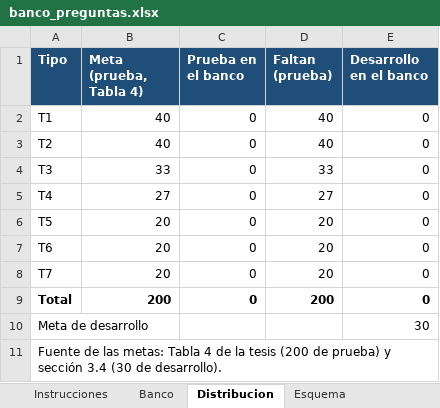
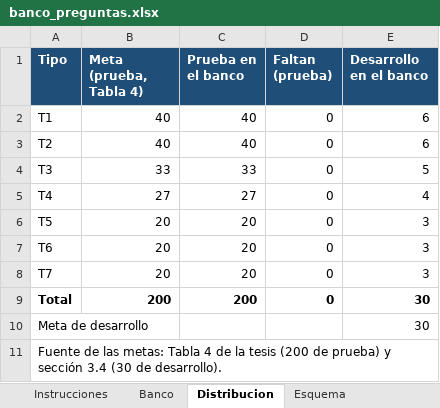
Before and after one commit to PieroCahuanaC/tesis-asistente-conversacional, an Excel workbook: eval/banco/banco_preguntas.xlsx, sheet Distribucion, drawn as a sheet; values as stored, in another font and other column widths than the file's, no borders; the diff names each change by its address in the sheet, - before the commit and + after, or states it on an @@ line.

```diff
--- a/eval/banco/banco_preguntas.xlsx (sheet Distribucion)
+++ b/eval/banco/banco_preguntas.xlsx (sheet Distribucion)
-C2:C3 (Prueba en el banco): 0
+C2:C3 (Prueba en el banco): 40
-D2:D3 (Faltan (prueba)): 40
+D2:D3 (Faltan (prueba)): 0
-E2:E3 (Desarrollo en el banco): 0
+E2:E3 (Desarrollo en el banco): 6
-C4 (Prueba en el banco): 0
+C4 (Prueba en el banco): 33
-D4 (Faltan (prueba)): 33
+D4 (Faltan (prueba)): 0
-E4 (Desarrollo en el banco): 0
+E4 (Desarrollo en el banco): 5
-C5 (Prueba en el banco): 0
+C5 (Prueba en el banco): 27
-D5 (Faltan (prueba)): 27
+D5 (Faltan (prueba)): 0
-E5 (Desarrollo en el banco): 0
+E5 (Desarrollo en el banco): 4
-C6:C8 (Prueba en el banco): 0
+C6:C8 (Prueba en el banco): 20
-D6:D8 (Faltan (prueba)): 20
+D6:D8 (Faltan (prueba)): 0
-E6:E8 (Desarrollo en el banco): 0
+E6:E8 (Desarrollo en el banco): 3
-C9 (Prueba en el banco): 0
+C9 (Prueba en el banco): 200
-D9 (Faltan (prueba)): 200
+D9 (Faltan (prueba)): 0
-E9 (Desarrollo en el banco): 0
+E9 (Desarrollo en el banco): 30
```
Also changed, not shown: sheet Banco.
